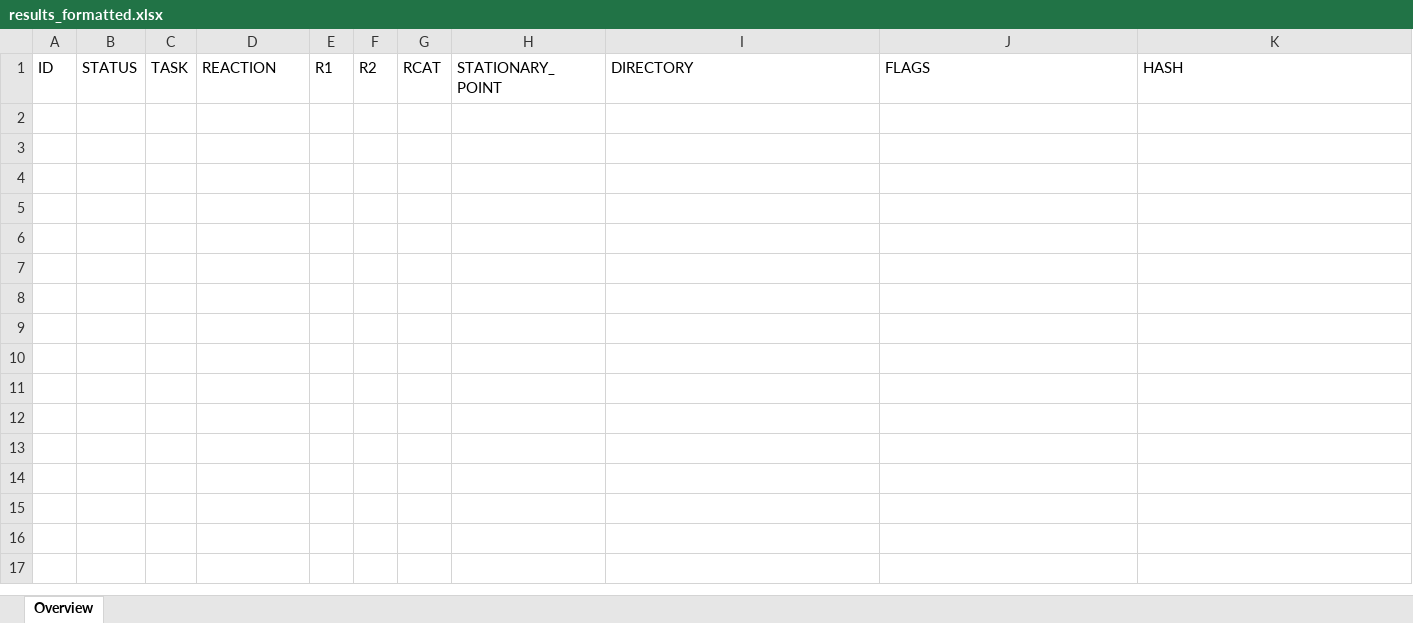
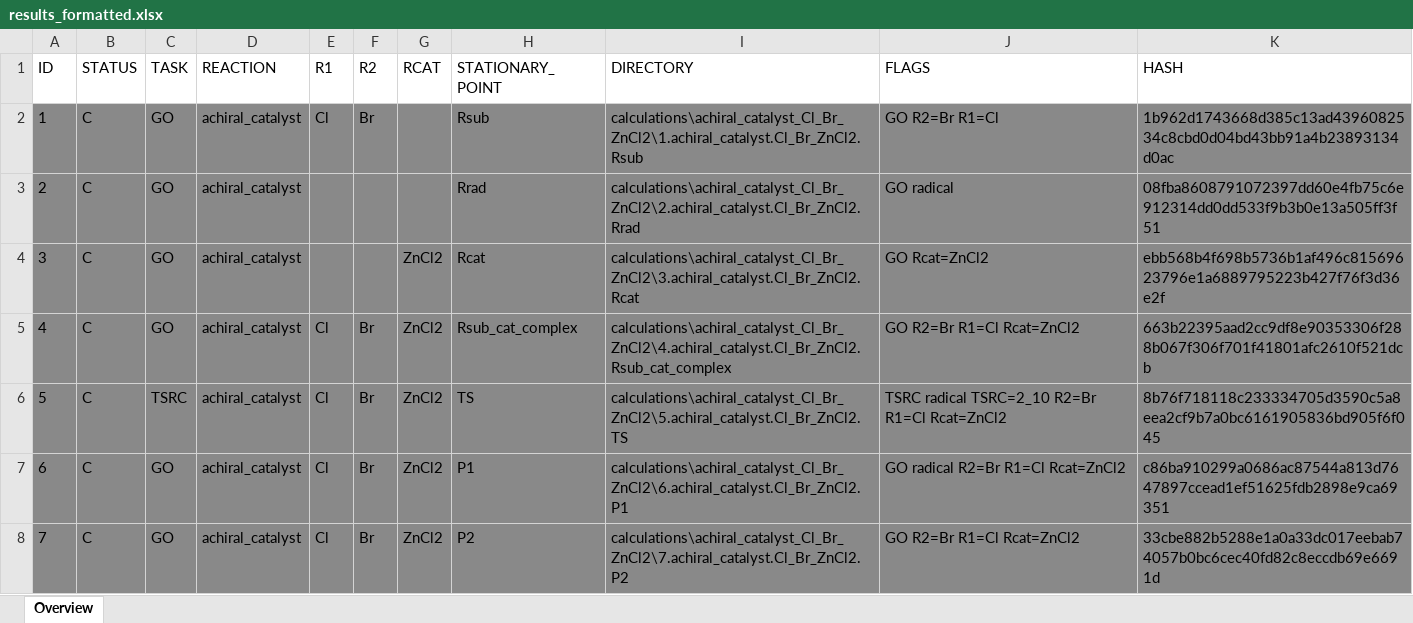
Before and after one commit to YHordijk/MasterProject, an Excel workbook: results/results_formatted.xlsx, sheet Overview, drawn as a sheet; values as stored, in another font and other column widths than the file's, no borders; the diff names each change by its address in the sheet, - before the commit and + after, or states it on an @@ line.

Commit message:
Centralized hash function in utility and made sure flags in hashstr are sorted in case they are a different order, which would result in a different hash

```diff
--- a/results/results_formatted.xlsx (sheet Overview)
+++ b/results/results_formatted.xlsx (sheet Overview)
+row 2: 1 | C | GO | achiral_catalyst | Cl | Br |  | Rsub | calculations\achiral_catalyst_Cl_Br_ZnCl2\1.achiral_catalyst.Cl_Br_ZnCl2.Rsub | GO R2=Br R1=Cl | 1b962d1743668d385c13ad4396082534c8cbd0d04bd43bb91a4b23893134d0ac
+row 3: 2 | C | GO | achiral_catalyst |  |  |  | Rrad | calculations\achiral_catalyst_Cl_Br_ZnCl2\2.achiral_catalyst.Cl_Br_ZnCl2.Rrad | GO radical | 08fba8608791072397dd60e4fb75c6e912314dd0dd533f9b3b0e13a505ff3f51
+row 4: 3 | C | GO | achiral_catalyst |  |  | ZnCl2 | Rcat | calculations\achiral_catalyst_Cl_Br_ZnCl2\3.achiral_catalyst.Cl_Br_ZnCl2.Rcat | GO Rcat=ZnCl2 | ebb568b4f698b5736b1af496c81569623796e1a6889795223b427f76f3d36e2f
+row 5: 4 | C | GO | achiral_catalyst | Cl | Br | ZnCl2 | Rsub_cat_complex | calculations\achiral_catalyst_Cl_Br_ZnCl2\4.achiral_catalyst.Cl_Br_ZnCl2.Rsub_cat_complex | GO R2=Br R1=Cl Rcat=ZnCl2 | 663b22395aad2cc9df8e90353306f288b067f306f701f41801afc2610f521dcb
+row 6: 5 | C | TSRC | achiral_catalyst | Cl | Br | ZnCl2 | TS | calculations\achiral_catalyst_Cl_Br_ZnCl2\5.achiral_catalyst.Cl_Br_ZnCl2.TS | TSRC radical TSRC=2_10 R2=Br R1=Cl Rcat=ZnCl2 | 8b76f718118c233334705d3590c5a8eea2cf9b7a0bc6161905836bd905f6f045
+row 7: 6 | C | GO | achiral_catalyst | Cl | Br | ZnCl2 | P1 | calculations\achiral_catalyst_Cl_Br_ZnCl2\6.achiral_catalyst.Cl_Br_ZnCl2.P1 | GO radical R2=Br R1=Cl Rcat=ZnCl2 | c86ba910299a0686ac87544a813d7647897ccead1ef51625fdb2898e9ca69351
+row 8: 7 | C | GO | achiral_catalyst | Cl | Br | ZnCl2 | P2 | calculations\achiral_catalyst_Cl_Br_ZnCl2\7.achiral_catalyst.Cl_Br_ZnCl2.P2 | GO R2=Br R1=Cl Rcat=ZnCl2 | 33cbe882b5288e1a0a33dc017eebab74057b0bc6cec40fd82c8eccdb69e6691d
```
Also changed, not shown: 6 other files.
